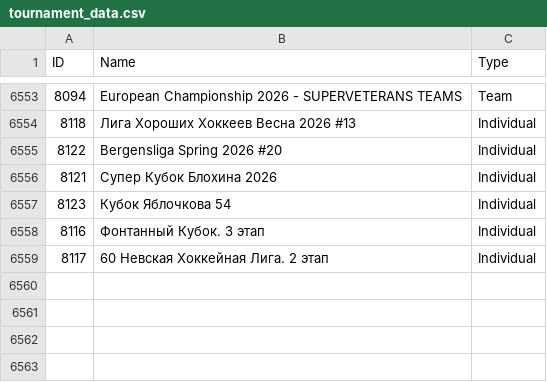
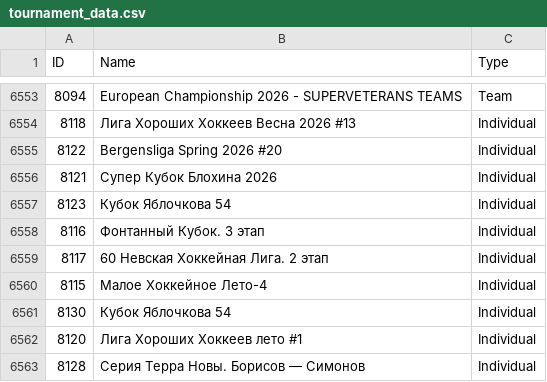
Before and after one commit to amundfylling/Scorpion-Scraper-2.0, a CSV file: data/tournament_data.csv, drawn as a sheet; only a part is shown, gaps mark what is left out.

```diff
--- a/data/tournament_data.csv
+++ b/data/tournament_data.csv
@@ -6559 +6559,5 @@ ID,Name,Type
 8117,60 Невская Хоккейная Лига. 2 этап,Individual
+8115,Малое Хоккейное Лето-4,Individual
+8130,Кубок Яблочкова 54,Individual
+8120,Лига Хороших Хоккеев лето #1,Individual
+8128,Серия Терра Новы. Борисов — Симонов,Individual
```
Also changed, not shown: 3 other files.
